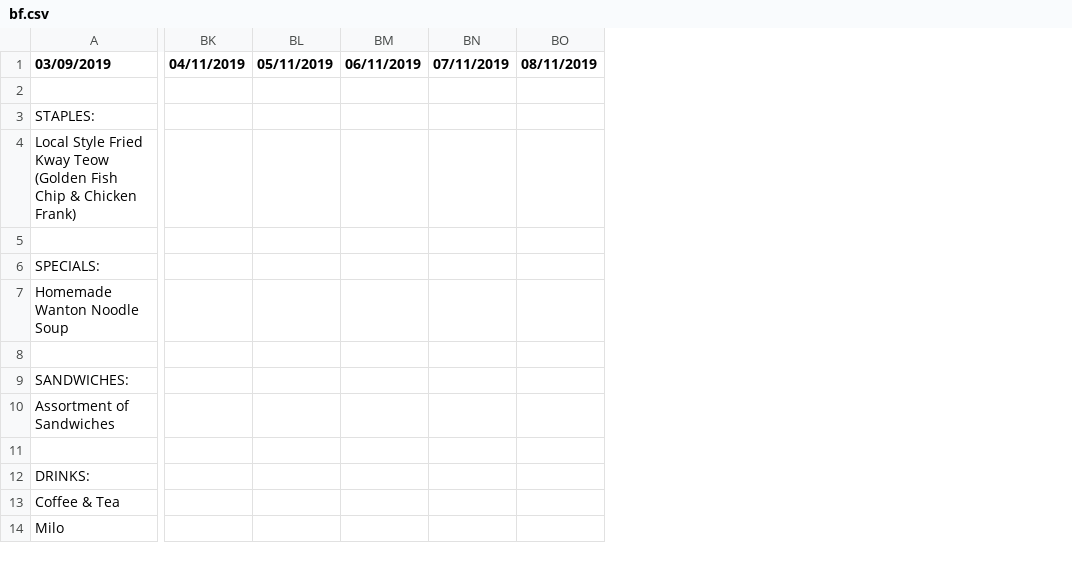
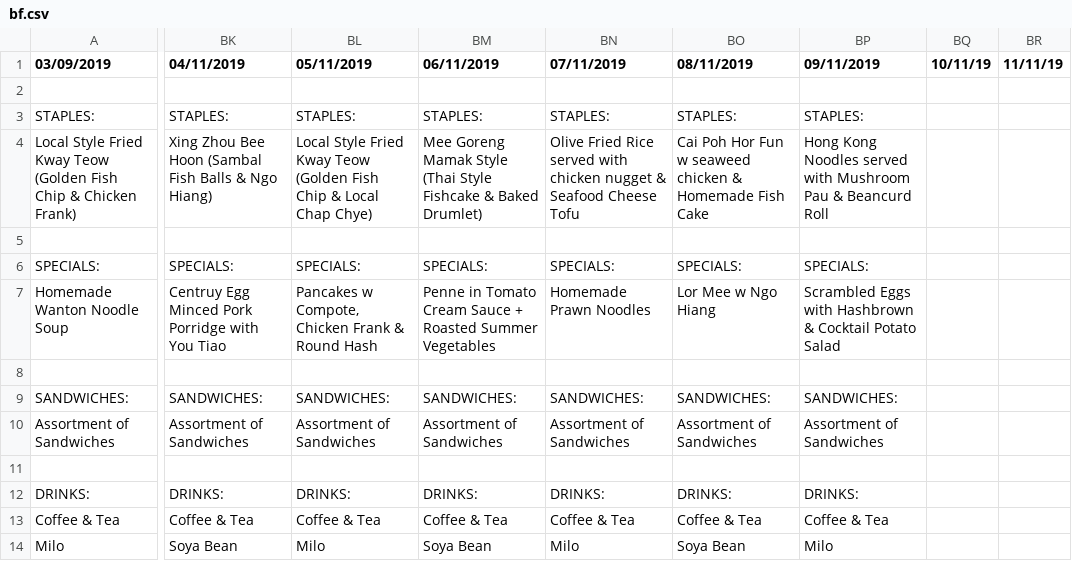
Before and after one commit to isbobby/eusofftelebot, a CSV file: eusoffbot/bf.csv, drawn as a sheet; only a part is shown, gaps mark what is left out; removed rows and columns are numbered as before the commit, all else as after; the diff covers the shown part only; the diff names each change by its address in the sheet, - before the commit and + after, or states it on an @@ line.

```diff
--- a/eusoffbot/bf.csv
+++ b/eusoffbot/bf.csv
-column BK (04/11/2019), empty
-column BL (05/11/2019), empty
-column BM (06/11/2019), empty
-column BN (07/11/2019), empty
-column BO (08/11/2019), empty
+column BK (04/11/2019), rows 3-14: STAPLES: | Xing Zhou Bee Hoon (Sambal Fish Balls & Ngo Hiang) |  | SPECIALS: | Centruy Egg Minced Pork Porridge with You Tiao |  | SANDWICHES: | Assortment of Sandwiches |  | DRINKS: | Coffee & Tea | Soya Bean
+column BL (05/11/2019), rows 3-14: STAPLES: | Local Style Fried Kway Teow (Golden Fish Chip & Local Chap Chye) |  | SPECIALS: | Pancakes w Compote, Chicken Frank & Round Hash |  | SANDWICHES: | Assortment of Sandwiches |  | DRINKS: | Coffee & Tea | Milo
+column BM (06/11/2019), rows 3-14: STAPLES: | Mee Goreng Mamak Style (Thai Style Fishcake & Baked Drumlet) |  | SPECIALS: | Penne in Tomato Cream Sauce + Roasted Summer Vegetables |  | SANDWICHES: | Assortment of Sandwiches |  | DRINKS: | Coffee & Tea | Soya Bean
+column BN (07/11/2019), rows 3-14: STAPLES: | Olive Fried Rice served with chicken nugget & Seafood Cheese Tofu |  | SPECIALS: | Homemade Prawn Noodles |  | SANDWICHES: | Assortment of Sandwiches |  | DRINKS: | Coffee & Tea | Milo
+column BO (08/11/2019), rows 3-14: STAPLES: | Cai Poh Hor Fun w seaweed chicken & Homemade Fish Cake |  | SPECIALS: | Lor Mee w Ngo Hiang |  | SANDWICHES: | Assortment of Sandwiches |  | DRINKS: | Coffee & Tea | Soya Bean
+column BP (09/11/2019), rows 3-14: STAPLES: | Hong Kong Noodles served with Mushroom Pau & Beancurd Roll |  | SPECIALS: | Scrambled Eggs with Hashbrown & Cocktail Potato Salad |  | SANDWICHES: | Assortment of Sandwiches |  | DRINKS: | Coffee & Tea | Milo
+column BQ (10/11/19), empty
+column BR (11/11/19), empty
```
Also changed, not shown: 1 edited cell elsewhere in this file, eusoffbot/dn.csv, 6 other files.
